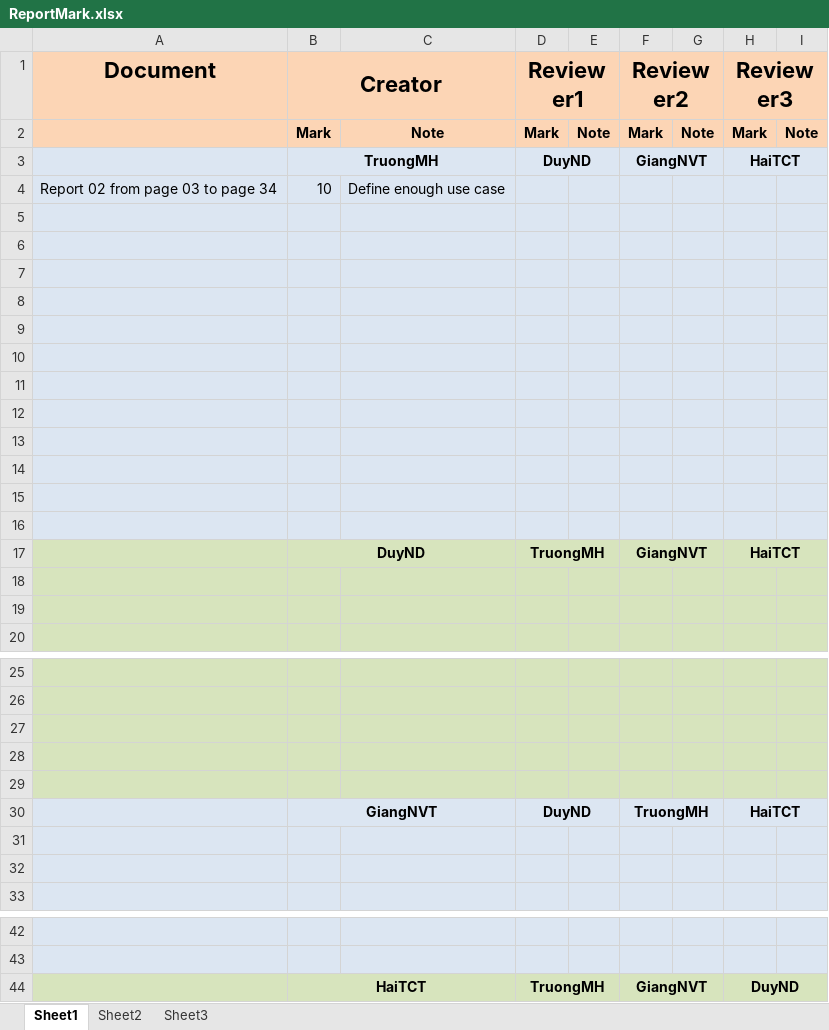
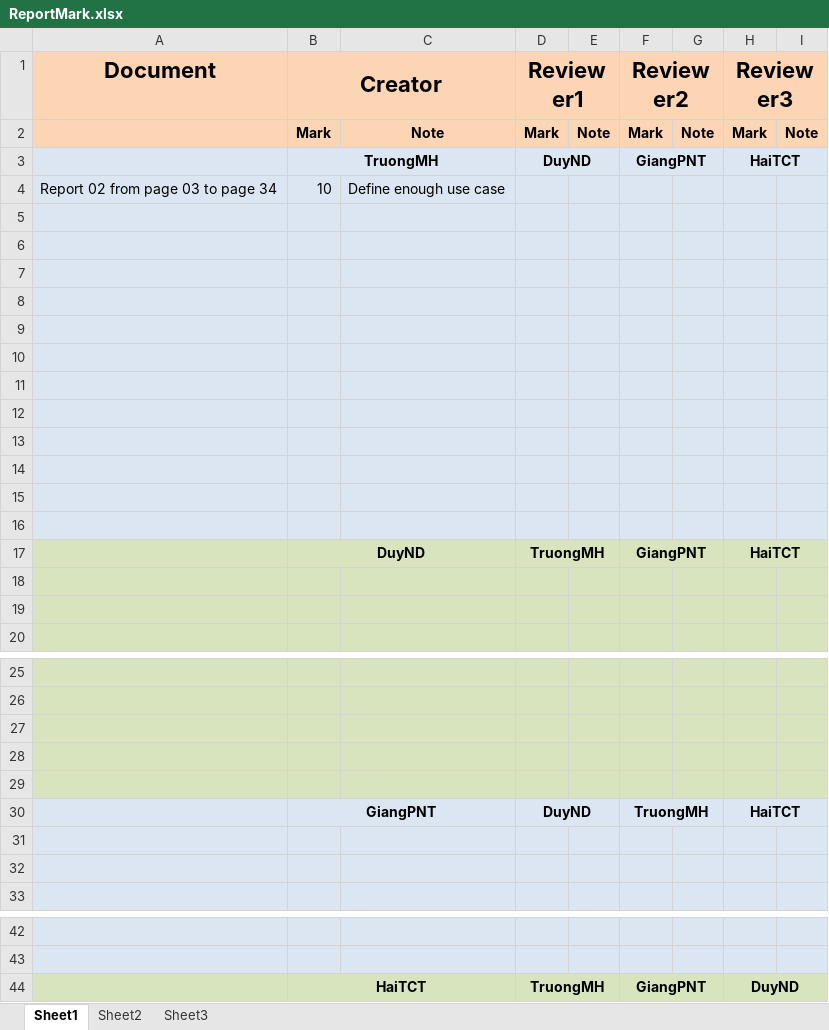
Before and after one commit to gofpattern/oopms, an Excel workbook: Document/Report/ReportMark.xlsx, sheet Sheet1, drawn as a sheet; only a part is shown, gaps mark what is left out; values as stored, in another font and other column widths than the file's, no borders; the diff names each change by its address in the sheet, - before the commit and + after, or states it on an @@ line.

```diff
--- a/Document/Report/ReportMark.xlsx (sheet Sheet1)
+++ b/Document/Report/ReportMark.xlsx (sheet Sheet1)
-F3 (Reviewer2): GiangNVT
+F3 (Reviewer2): GiangPNT
-F17 (Reviewer2): GiangNVT
+F17 (Reviewer2): GiangPNT
-B30 (Creator): GiangNVT
+B30 (Creator): GiangPNT
-F44 (Reviewer2): GiangNVT
+F44 (Reviewer2): GiangPNT
```
